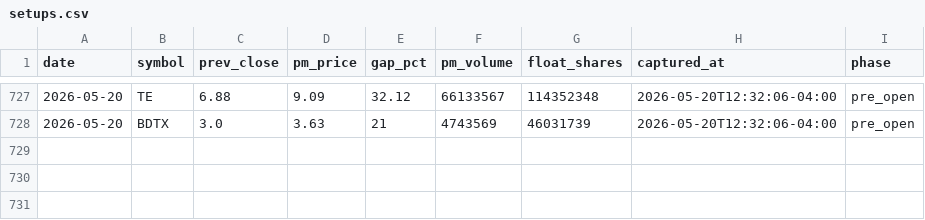
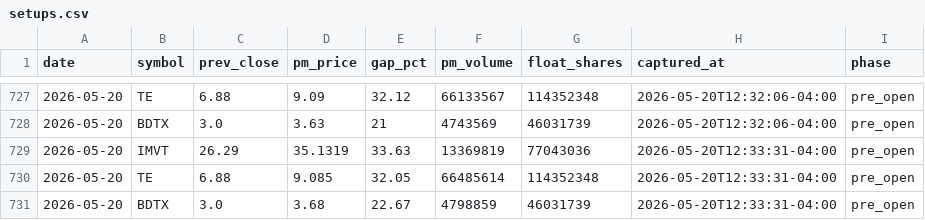
Before and after one commit to emart-ai/dailytrade, a CSV file: data/setups.csv, drawn as a sheet; only a part is shown, gaps mark what is left out; the diff names each change by its address in the sheet, - before the commit and + after, or states it on an @@ line.

Commit message:
scan: 2026-05-20T16:33Z

```diff
--- a/data/setups.csv
+++ b/data/setups.csv
+row 729: 2026-05-20 | IMVT | 26.29 | 35.1319 | 33.63 | 13369819 | 77043036 | 2026-05-20T12:33:31-04:00 | pre_open
+row 730: 2026-05-20 | TE | 6.88 | 9.085 | 32.05 | 66485614 | 114352348 | 2026-05-20T12:33:31-04:00 | pre_open
+row 731: 2026-05-20 | BDTX | 3.0 | 3.68 | 22.67 | 4798859 | 46031739 | 2026-05-20T12:33:31-04:00 | pre_open
```
